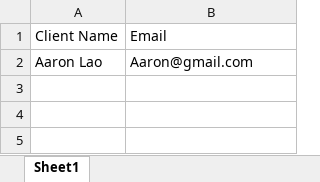
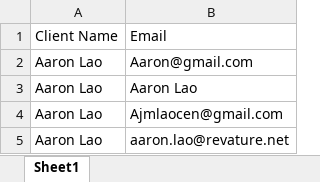
Before and after one commit to 210927-Reston-UiPath/Reeves_B-P0, an Excel workbook: P0_Hello_to_RoSA/client.xlsx, sheet Sheet1, drawn as a sheet; values as stored, in another font and other column widths than the file's, no borders; the diff names each change by its address in the sheet, - before the commit and + after, or states it on an @@ line.

```diff
--- a/P0_Hello_to_RoSA/client.xlsx (sheet Sheet1)
+++ b/P0_Hello_to_RoSA/client.xlsx (sheet Sheet1)
+row 3: Aaron Lao | Aaron Lao
+row 4: Aaron Lao | Ajmlaocen@gmail.com
+row 5: Aaron Lao | aaron.lao@revature.net
```
Also changed, not shown: P0_Hello_to_RoSA/Orders.xlsx, 4 other files.
